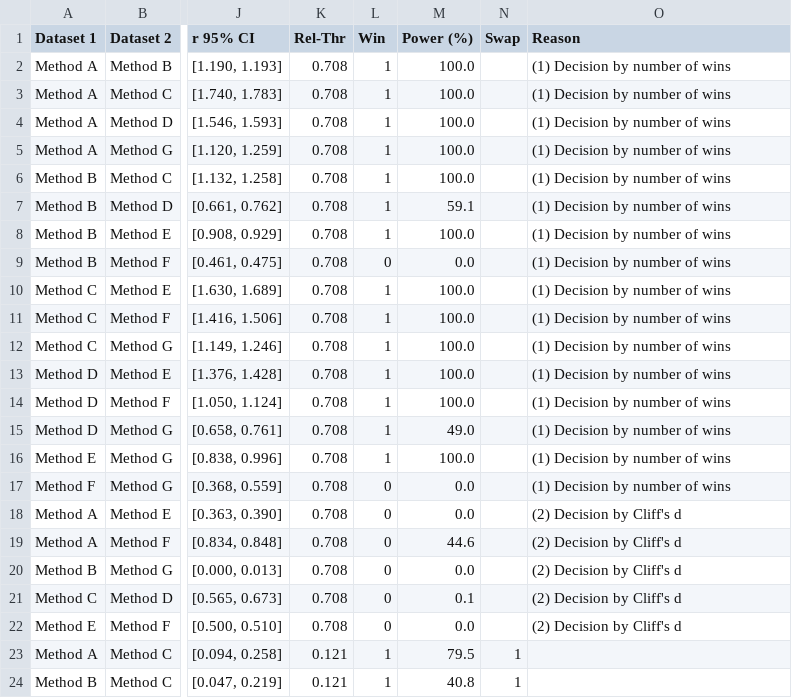
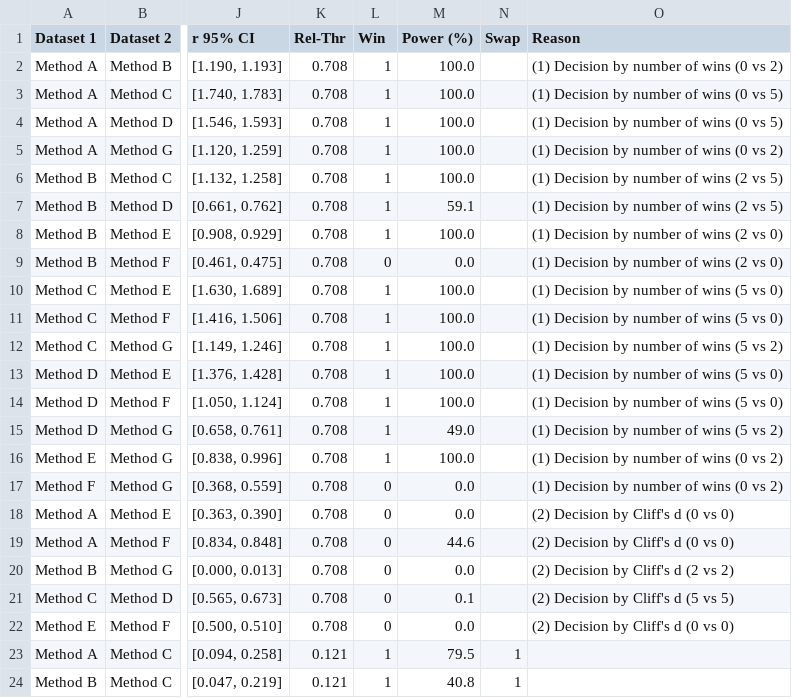
Before and after one commit to lerdmann1601/HERA-Matlab, a CSV file: data/examples/results/HERA_Example_2/Output/log_Example_2.csv, drawn as a sheet; only a part is shown, gaps mark what is left out; the diff names each change by its address in the sheet, - before the commit and + after, or states it on an @@ line.

```diff
--- a/data/examples/results/HERA_Example_2/Output/log_Example_2.csv
+++ b/data/examples/results/HERA_Example_2/Output/log_Example_2.csv
-O2 (Reason): (1) Decision by number of wins
+O2 (Reason): (1) Decision by number of wins (0 vs 2)
-O3:O4 (Reason): (1) Decision by number of wins
+O3:O4 (Reason): (1) Decision by number of wins (0 vs 5)
-O5 (Reason): (1) Decision by number of wins
+O5 (Reason): (1) Decision by number of wins (0 vs 2)
-O6:O7 (Reason): (1) Decision by number of wins
+O6:O7 (Reason): (1) Decision by number of wins (2 vs 5)
-O8:O9 (Reason): (1) Decision by number of wins
+O8:O9 (Reason): (1) Decision by number of wins (2 vs 0)
-O10:O11 (Reason): (1) Decision by number of wins
+O10:O11 (Reason): (1) Decision by number of wins (5 vs 0)
-O12 (Reason): (1) Decision by number of wins
+O12 (Reason): (1) Decision by number of wins (5 vs 2)
-O13:O14 (Reason): (1) Decision by number of wins
+O13:O14 (Reason): (1) Decision by number of wins (5 vs 0)
-O15 (Reason): (1) Decision by number of wins
+O15 (Reason): (1) Decision by number of wins (5 vs 2)
-O16:O17 (Reason): (1) Decision by number of wins
+O16:O17 (Reason): (1) Decision by number of wins (0 vs 2)
-O18:O19 (Reason): (2) Decision by Cliff's d
+O18:O19 (Reason): (2) Decision by Cliff's d (0 vs 0)
-O20 (Reason): (2) Decision by Cliff's d
+O20 (Reason): (2) Decision by Cliff's d (2 vs 2)
-O21 (Reason): (2) Decision by Cliff's d
+O21 (Reason): (2) Decision by Cliff's d (5 vs 5)
-O22 (Reason): (2) Decision by Cliff's d
+O22 (Reason): (2) Decision by Cliff's d (0 vs 0)
```
Also changed, not shown: data/examples/results/Example_3/HERA_Analysis/Output/log_20260809_201821.csv, data/examples/results/Example_4/HERA_Analysis/Output/log_20260809_204508.csv, 21 other files.
